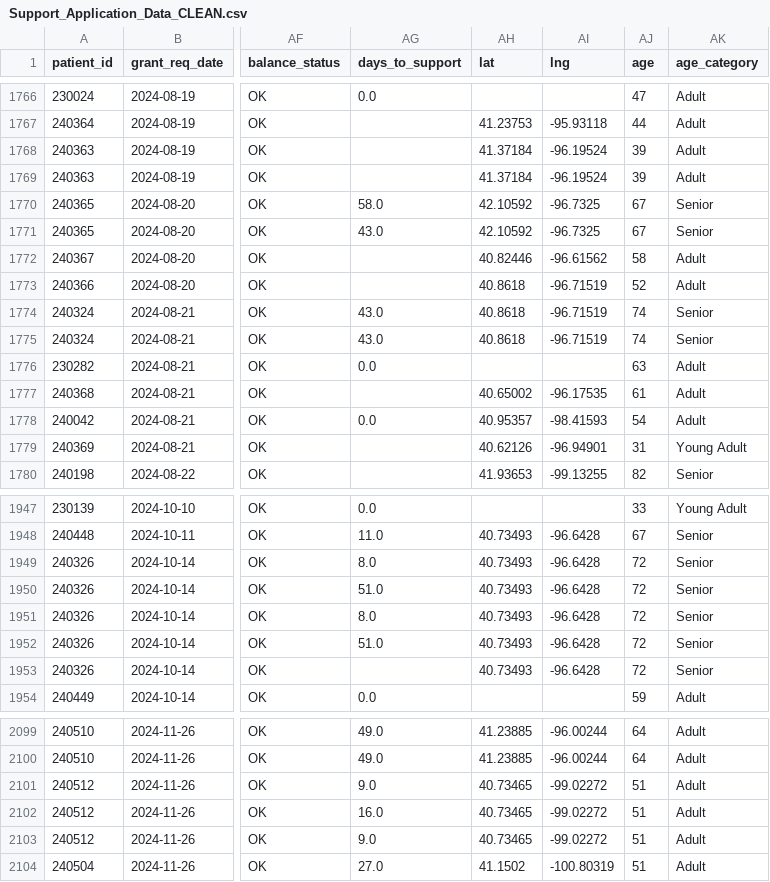
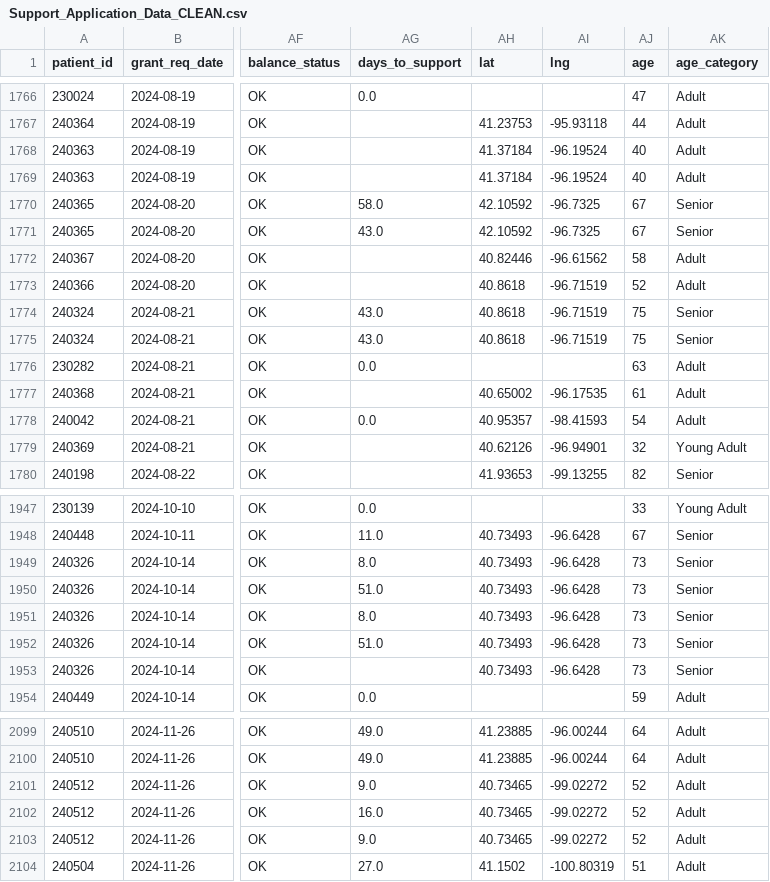
Before and after one commit to s-krzemien/skrzemien-hopefoundation-dashboard, a CSV file: data/Support_Application_Data_CLEAN.csv, drawn as a sheet; only a part is shown, gaps mark what is left out; the diff covers the shown part only; the diff names each change by its address in the sheet, - before the commit and + after, or states it on an @@ line.

```diff
--- a/data/Support_Application_Data_CLEAN.csv
+++ b/data/Support_Application_Data_CLEAN.csv
-AJ1768:AJ1769 (age): 39
+AJ1768:AJ1769 (age): 40
-AJ1774:AJ1775 (age): 74
+AJ1774:AJ1775 (age): 75
-AJ1779 (age): 31
+AJ1779 (age): 32
-AJ1949:AJ1953 (age): 72
+AJ1949:AJ1953 (age): 73
-AJ2101:AJ2103 (age): 51
+AJ2101:AJ2103 (age): 52
```
Also changed, not shown: 59 edited cells elsewhere in this file.
